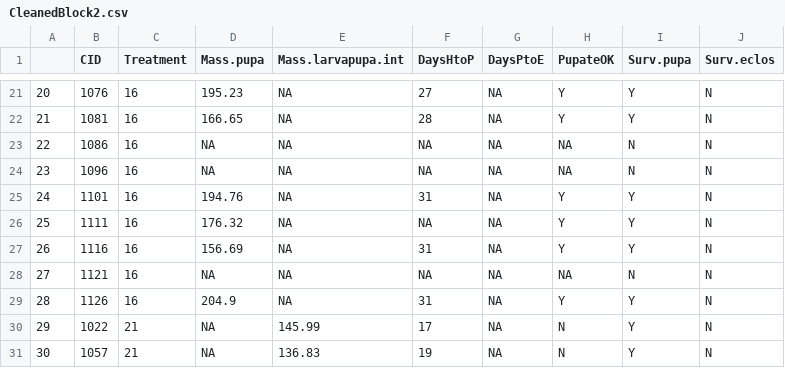
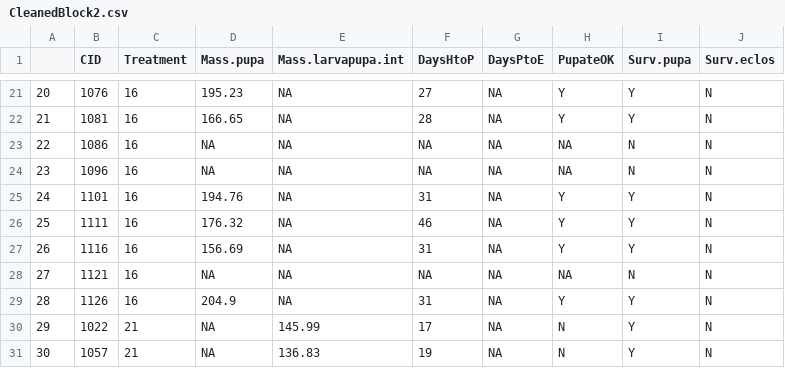
Before and after one commit to annaparker5/Pieris, a CSV file: Washington/DataWA/CleanedBlock2.csv, drawn as a sheet; only a part is shown, gaps mark what is left out.

Commit message:
Recleaned Block 2 data

```diff
--- a/Washington/DataWA/CleanedBlock2.csv
+++ b/Washington/DataWA/CleanedBlock2.csv
@@ -25,3 +25,3 @@
 "24",1101,16,194.76,NA,31,NA,"Y","Y","N"
-"25",1111,16,176.32,NA,NA,NA,"Y","Y","N"
+"25",1111,16,176.32,NA,46,NA,"Y","Y","N"
 "26",1116,16,156.69,NA,31,NA,"Y","Y","N"
```
